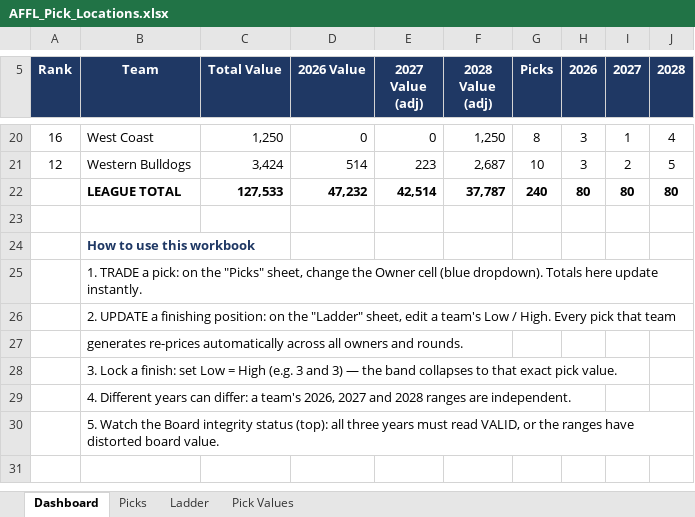
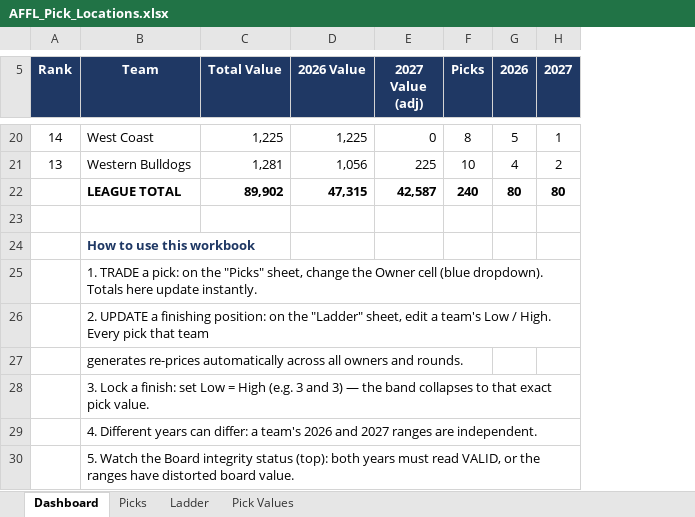
Before and after one commit to lukemcalister10/afl-rl-engine, an Excel workbook: docs/inputs/AFFL_Pick_Locations.xlsx, sheet Dashboard, drawn as a sheet; only a part is shown, gaps mark what is left out; values as stored, in another font and other column widths than the file's, no borders; removed rows and columns are numbered as before the commit, all else as after; the diff covers the shown part only; the diff names each change by its address in the sheet, - before the commit and + after, or states it on an @@ line.

```diff
--- a/docs/inputs/AFFL_Pick_Locations.xlsx (sheet Dashboard)
+++ b/docs/inputs/AFFL_Pick_Locations.xlsx (sheet Dashboard)
-column F (2028 Value (adj)), rows 20-22: 1,250 | 2,687 | 37,787
-column J (2028), rows 20-22: 4 | 5 | 80
-A20 (Rank): 16
+A20 (Rank): 14
-C20 (Total Value): 1,250
+C20 (Total Value): 1,225
-D20 (2026 Value): 0
+D20 (2026 Value): 1,225
-G20 (2026): 3
+G20 (2026): 5
-A21 (Rank): 12
+A21 (Rank): 13
-C21 (Total Value): 3,424
+C21 (Total Value): 1,281
-D21 (2026 Value): 514
+D21 (2026 Value): 1,056
-E21 (2027 Value (adj)): 223
+E21 (2027 Value (adj)): 225
-G21 (2026): 3
+G21 (2026): 4
-C22 (Total Value): 127,533
+C22 (Total Value): 89,902
-D22 (2026 Value): 47,232
+D22 (2026 Value): 47,315
-E22 (2027 Value (adj)): 42,514
+E22 (2027 Value (adj)): 42,587
-B29 (Team): …a team's 2026, 2027 and 2028 ranges are…
+B29 (Team): …a team's 2026 and 2027 ranges are…
-B30 (Team): …status (top): all three years must…
+B30 (Team): …status (top): both years must…
```
Also changed, not shown: 60 edited cells elsewhere in this sheet, sheet Picks, sheet Pick Values, sheet Ladder, formulas that keep their value, 1 other file.
